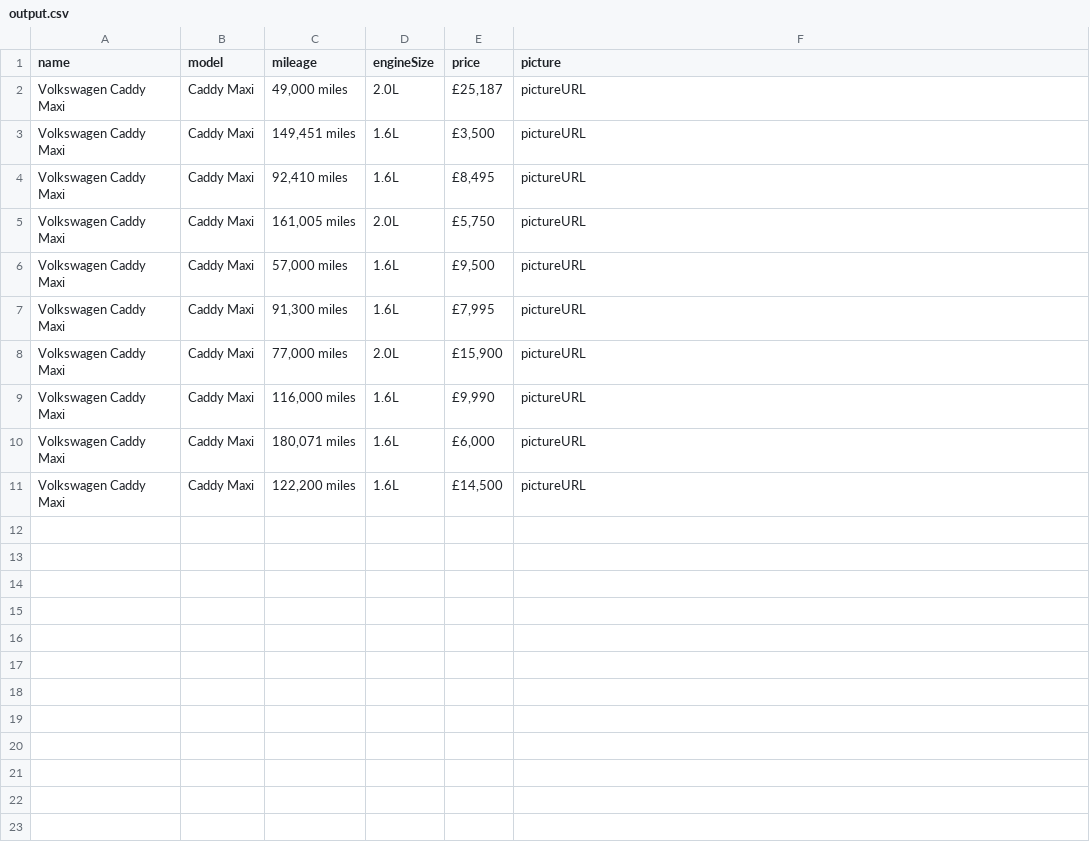
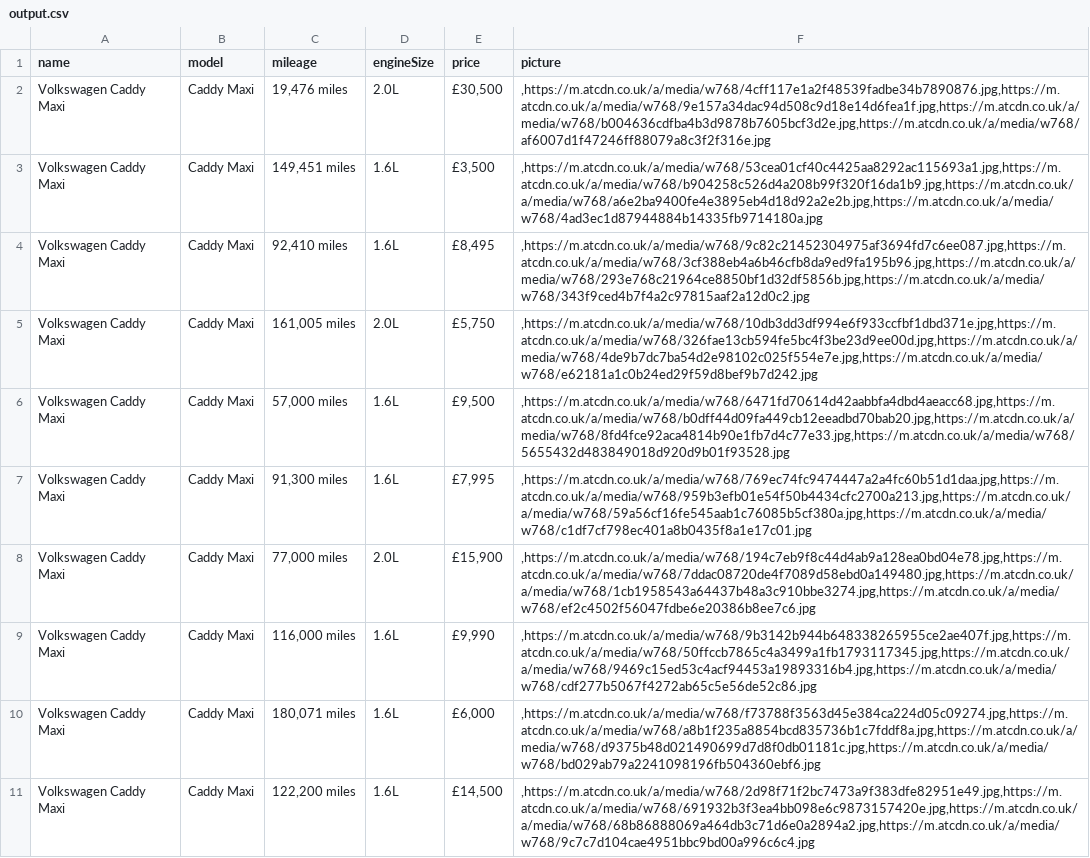
Before and after one commit to junaid184/autotrader, a CSV file: output.csv, drawn as a sheet.

Commit message:
pictureURL

```diff
--- a/output.csv
+++ b/output.csv
@@ -1,11 +1,11 @@
 name                                            ,model                                          ,mileage                                          ,engineSize                      ,price,picture
-Volkswagen Caddy Maxi,Caddy Maxi,"49,000 miles",2.0L,"£25,187",pictureURL
-Volkswagen Caddy Maxi,Caddy Maxi,"149,451 miles",1.6L,"£3,500",pictureURL
-Volkswagen Caddy Maxi,Caddy Maxi,"92,410 miles",1.6L,"£8,495",pictureURL
-Volkswagen Caddy Maxi,Caddy Maxi,"161,005 miles",2.0L,"£5,750",pictureURL
-Volkswagen Caddy Maxi,Caddy Maxi,"57,000 miles",1.6L,"£9,500",pictureURL
-Volkswagen Caddy Maxi,Caddy Maxi,"91,300 miles",1.6L,"£7,995",pictureURL
-Volkswagen Caddy Maxi,Caddy Maxi,"77,000 miles",2.0L,"£15,900",pictureURL
-Volkswagen Caddy Maxi,Caddy Maxi,"116,000 miles",1.6L,"£9,990",pictureURL
-Volkswagen Caddy Maxi,Caddy Maxi,"180,071 miles",1.6L,"£6,000",pictureURL
-Volkswagen Caddy Maxi,Caddy Maxi,"122,200 miles",1.6L,"£14,500",pictureURL
+Volkswagen Caddy Maxi,Caddy Maxi,"19,476 miles",2.0L,"£30,500",",https://m.atcdn.co.uk/a/media/w768/4cff117e1a2f48539fadbe34b7890876.jpg,https://m.atcdn.co.uk/a/media/w768/9e157a34dac94d508c9d18e14d6fea1f.jpg,https://m.atcdn.co.uk/a/media/w768/b004636cdfba4b3d9878b7605bcf3d2e.jpg,https://m.atcdn.co.uk/a/media/w768/af6007d1f47246ff88079a8c3f2f316e.jpg"
+Volkswagen Caddy Maxi,Caddy Maxi,"149,451 miles",1.6L,"£3,500",",https://m.atcdn.co.uk/a/media/w768/53cea01cf40c4425aa8292ac115693a1.jpg,https://m.atcdn.co.uk/a/media/w768/b904258c526d4a208b99f320f16da1b9.jpg,https://m.atcdn.co.uk/a/media/w768/a6e2ba9400fe4e3895eb4d18d92a2e2b.jpg,https://m.atcdn.co.uk/a/media/w768/4ad3ec1d87944884b14335fb9714180a.jpg"
+Volkswagen Caddy Maxi,Caddy Maxi,"92,410 miles",1.6L,"£8,495",",https://m.atcdn.co.uk/a/media/w768/9c82c21452304975af3694fd7c6ee087.jpg,https://m.atcdn.co.uk/a/media/w768/3cf388eb4a6b46cfb8da9ed9fa195b96.jpg,https://m.atcdn.co.uk/a/media/w768/293e768c21964ce8850bf1d32df5856b.jpg,https://m.atcdn.co.uk/a/media/w768/343f9ced4b7f4a2c97815aaf2a12d0c2.jpg"
+Volkswagen Caddy Maxi,Caddy Maxi,"161,005 miles",2.0L,"£5,750",",https://m.atcdn.co.uk/a/media/w768/10db3dd3df994e6f933ccfbf1dbd371e.jpg,https://m.atcdn.co.uk/a/media/w768/326fae13cb594fe5bc4f3be23d9ee00d.jpg,https://m.atcdn.co.uk/a/media/w768/4de9b7dc7ba54d2e98102c025f554e7e.jpg,https://m.atcdn.co.uk/a/media/w768/e62181a1c0b24ed29f59d8bef9b7d242.jpg"
+Volkswagen Caddy Maxi,Caddy Maxi,"57,000 miles",1.6L,"£9,500",",https://m.atcdn.co.uk/a/media/w768/6471fd70614d42aabbfa4dbd4aeacc68.jpg,https://m.atcdn.co.uk/a/media/w768/b0dff44d09fa449cb12eeadbd70bab20.jpg,https://m.atcdn.co.uk/a/media/w768/8fd4fce92aca4814b90e1fb7d4c77e33.jpg,https://m.atcdn.co.uk/a/media/w768/5655432d483849018d920d9b01f93528.jpg"
+Volkswagen Caddy Maxi,Caddy Maxi,"91,300 miles",1.6L,"£7,995",",https://m.atcdn.co.uk/a/media/w768/769ec74fc9474447a2a4fc60b51d1daa.jpg,https://m.atcdn.co.uk/a/media/w768/959b3efb01e54f50b4434cfc2700a213.jpg,https://m.atcdn.co.uk/a/media/w768/59a56cf16fe545aab1c76085b5cf380a.jpg,https://m.atcdn.co.uk/a/media/w768/c1df7cf798ec401a8b0435f8a1e17c01.jpg"
+Volkswagen Caddy Maxi,Caddy Maxi,"77,000 miles",2.0L,"£15,900",",https://m.atcdn.co.uk/a/media/w768/194c7eb9f8c44d4ab9a128ea0bd04e78.jpg,https://m.atcdn.co.uk/a/media/w768/7ddac08720de4f7089d58ebd0a149480.jpg,https://m.atcdn.co.uk/a/media/w768/1cb1958543a64437b48a3c910bbe3274.jpg,https://m.atcdn.co.uk/a/media/w768/ef2c4502f56047fdbe6e20386b8ee7c6.jpg"
+Volkswagen Caddy Maxi,Caddy Maxi,"116,000 miles",1.6L,"£9,990",",https://m.atcdn.co.uk/a/media/w768/9b3142b944b648338265955ce2ae407f.jpg,https://m.atcdn.co.uk/a/media/w768/50ffccb7865c4a3499a1fb1793117345.jpg,https://m.atcdn.co.uk/a/media/w768/9469c15ed53c4acf94453a19893316b4.jpg,https://m.atcdn.co.uk/a/media/w768/cdf277b5067f4272ab65c5e56de52c86.jpg"
+Volkswagen Caddy Maxi,Caddy Maxi,"180,071 miles",1.6L,"£6,000",",https://m.atcdn.co.uk/a/media/w768/f73788f3563d45e384ca224d05c09274.jpg,https://m.atcdn.co.uk/a/media/w768/a8b1f235a8854bcd835736b1c7fddf8a.jpg,https://m.atcdn.co.uk/a/media/w768/d9375b48d021490699d7d8f0db01181c.jpg,https://m.atcdn.co.uk/a/media/w768/bd029ab79a2241098196fb504360ebf6.jpg"
+Volkswagen Caddy Maxi,Caddy Maxi,"122,200 miles",1.6L,"£14,500",",https://m.atcdn.co.uk/a/media/w768/2d98f71f2bc7473a9f383dfe82951e49.jpg,https://m.atcdn.co.uk/a/media/w768/691932b3f3ea4bb098e6c9873157420e.jpg,https://m.atcdn.co.uk/a/media/w768/68b86888069a464db3c71d6e0a2894a2.jpg,https://m.atcdn.co.uk/a/media/w768/9c7c7d104cae4951bbc9bd00a996c6c4.jpg"
```
Also changed, not shown: 1 other file.
